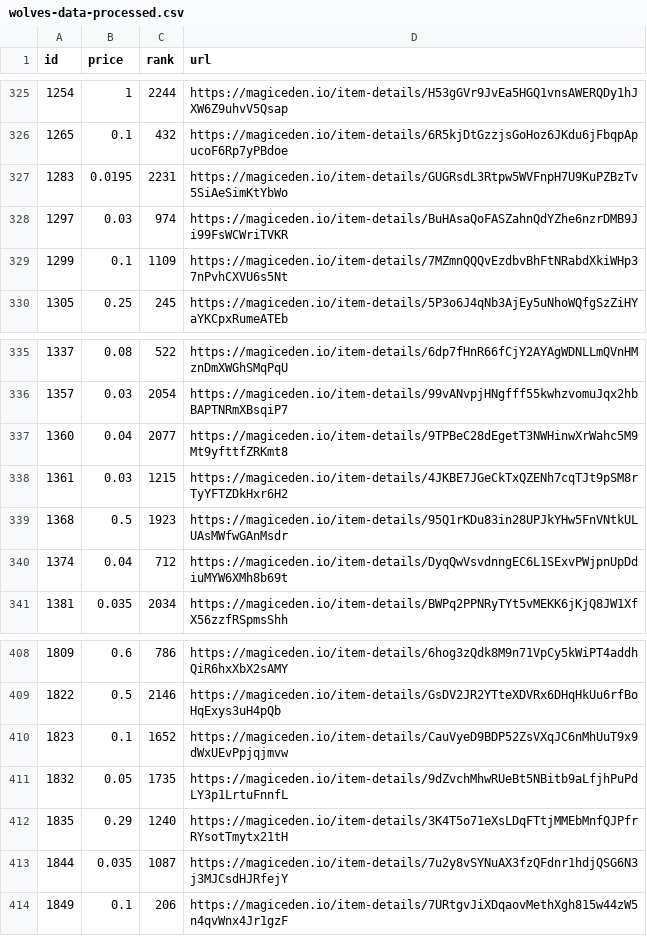
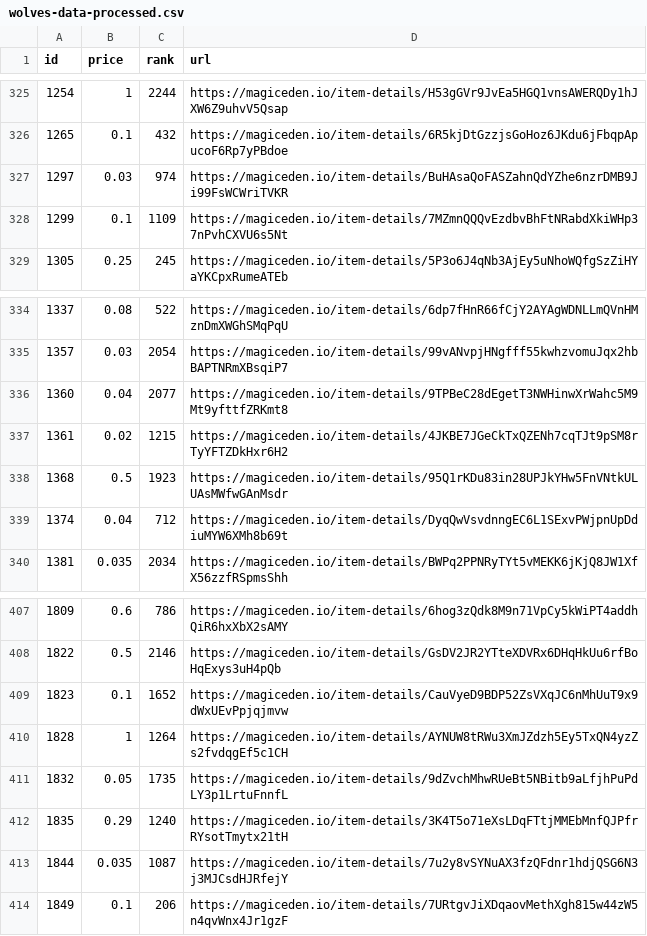
Before and after one commit to braposo/magiceden-wolves-monitor, a CSV file: wolves-data-processed.csv, drawn as a sheet; only a part is shown, gaps mark what is left out.

Commit message:
Flat: latest data (2021-11-05T01:58:14.585Z) {   "date": "2021-11-05T01:58:14.585Z",   "files": [     {       "name": "wolves-data-processed.csv",       "deltaBytes": -5,       "source": "https://api-mainnet.magiceden.io/rpc/getListedNFTsByQuery?q=%7B%22%24match%22%3A%7B%22collectionSymbol%22%3A%22wolves_of_sol_street%22%7D%2C%22%24sort%22%3A%7B%22takerAmount%22%3A1%2C%22createdAt%22%3A-1%7D%7D"     },     {       "name": "wolves-data.json",       "deltaBytes": 9,       "source": "https://api-mainnet.magiceden.io/rpc/getListedNFTsByQuery?q=%7B%22%24match%22%3A%7B%22collectionSymbol%22%3A%22wolves_of_sol_street%22%7D%2C%22%24sort%22%3A%7B%22takerAmount%22%3A1%2C%22createdAt%22%3A-1%7D%7D"     }   ] }

```diff
--- a/wolves-data-processed.csv
+++ b/wolves-data-processed.csv
@@ -326,3 +326,2 @@ id,price,rank,url
 1265,0.1,432,https://magiceden.io/item-details/6R5kjDtGzzjsGoHoz6JKdu6jFbqpApucoF6Rp7yPBdoe
-1283,0.0195,2231,https://magiceden.io/item-details/GUGRsdL3Rtpw5WVFnpH7U9KuPZBzTv5SiAeSimKtYbWo
 1297,0.03,974,https://magiceden.io/item-details/BuHAsaQoFASZahnQdYZhe6nzrDMB9Ji99FsWCWriTVKR
@@ -337,3 +336,3 @@ id,price,rank,url
 1360,0.04,2077,https://magiceden.io/item-details/9TPBeC28dEgetT3NWHinwXrWahc5M9Mt9yfttfZRKmt8
-1361,0.03,1215,https://magiceden.io/item-details/4JKBE7JGeCkTxQZENh7cqTJt9pSM8rTyYFTZDkHxr6H2
+1361,0.02,1215,https://magiceden.io/item-details/4JKBE7JGeCkTxQZENh7cqTJt9pSM8rTyYFTZDkHxr6H2
 1368,0.5,1923,https://magiceden.io/item-details/95Q1rKDu83in28UPJkYHw5FnVNtkULUAsMWfwGAnMsdr
@@ -410,2 +409,3 @@ id,price,rank,url
 1823,0.1,1652,https://magiceden.io/item-details/CauVyeD9BDP52ZsVXqJC6nMhUuT9x9dWxUEvPpjqjmvw
+1828,1,1264,https://magiceden.io/item-details/AYNUW8tRWu3XmJZdzh5Ey5TxQN4yzZs2fvdqgEf5c1CH
 1832,0.05,1735,https://magiceden.io/item-details/9dZvchMhwRUeBt5NBitb9aLfjhPuPdLY3p1LrtuFnnfL
```
Also changed, not shown: 1 other file.
